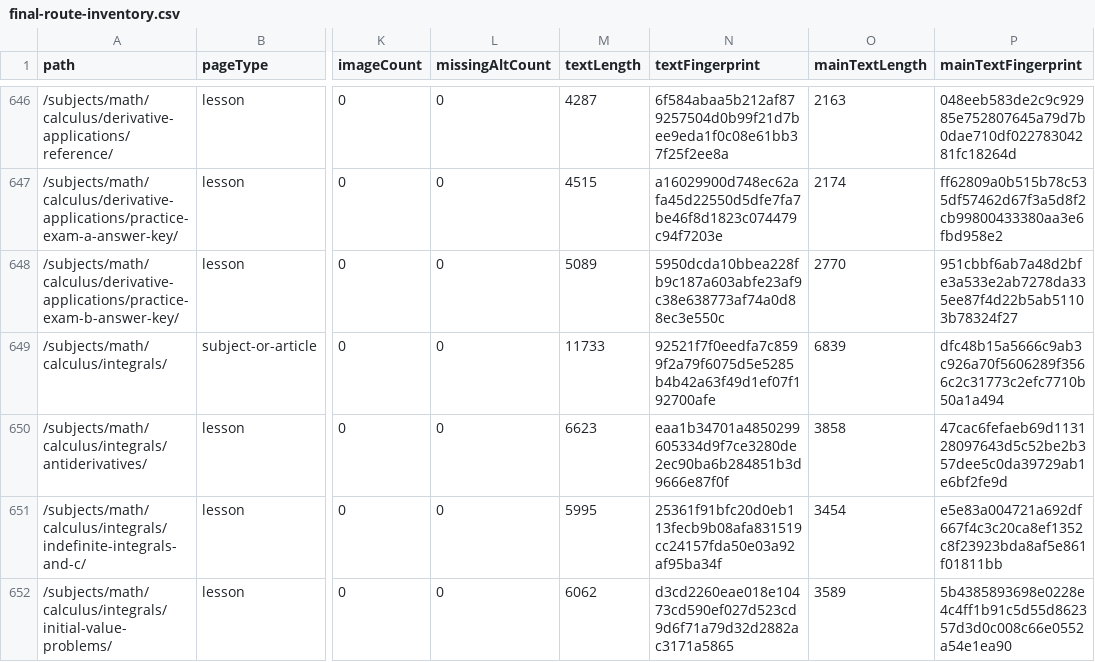
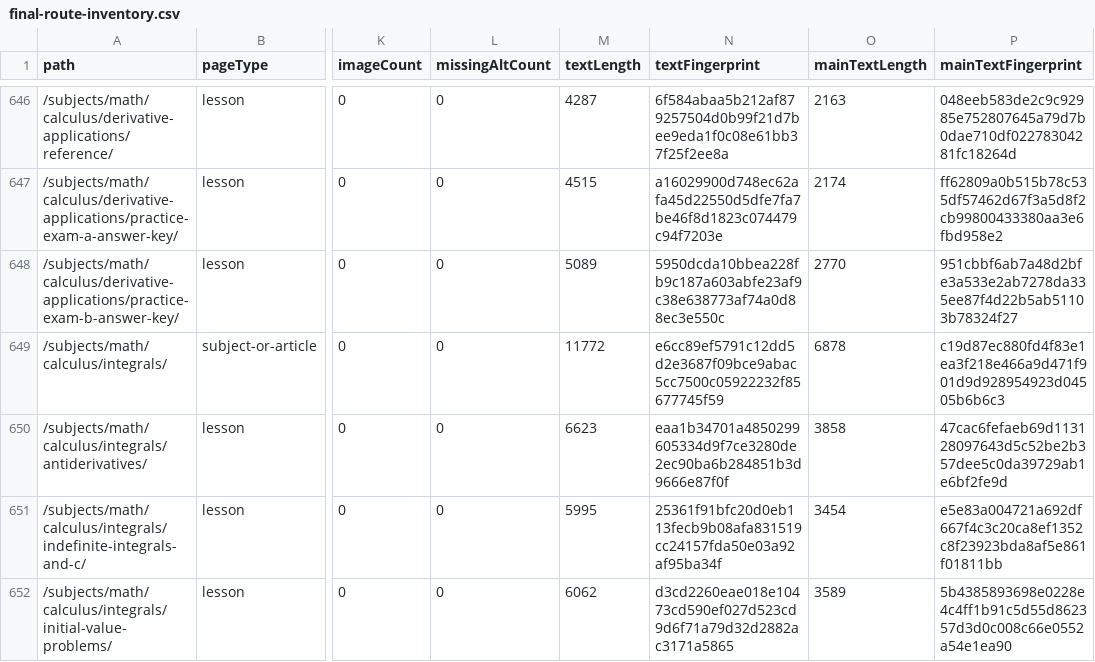
Before and after one commit to bohodigital/bettergrades, a CSV file: artifacts/seo/final-route-inventory.csv, drawn as a sheet; only a part is shown, gaps mark what is left out; the diff covers the shown part only; the diff names each change by its address in the sheet, - before the commit and + after, or states it on an @@ line.

```diff
--- a/artifacts/seo/final-route-inventory.csv
+++ b/artifacts/seo/final-route-inventory.csv
-M649 (textLength): 11733
+M649 (textLength): 11772
-N649 (textFingerprint): 92521f7f0eedfa7c8599f2a79f6075d5e5285b4b42a63f49d1ef07f192700afe
+N649 (textFingerprint): e6cc89ef5791c12dd5d2e3687f09bce9abac5cc7500c05922232f85677745f59
-O649 (mainTextLength): 6839
+O649 (mainTextLength): 6878
-P649 (mainTextFingerprint): dfc48b15a5666c9ab3c926a70f5606289f3566c2c31773c2efc7710b50a1a494
+P649 (mainTextFingerprint): c19d87ec880fd4f83e1ea3f218e466a9d471f901d9d928954923d04505b6b6c3
```
Also changed, not shown: 32 edited cells elsewhere in this file, data/seo/CALCULUS_CLUSTER_AUDIT.csv, data/seo/SEARCH_INTENT_OWNERSHIP_REGISTRY.csv, 22 other files.
